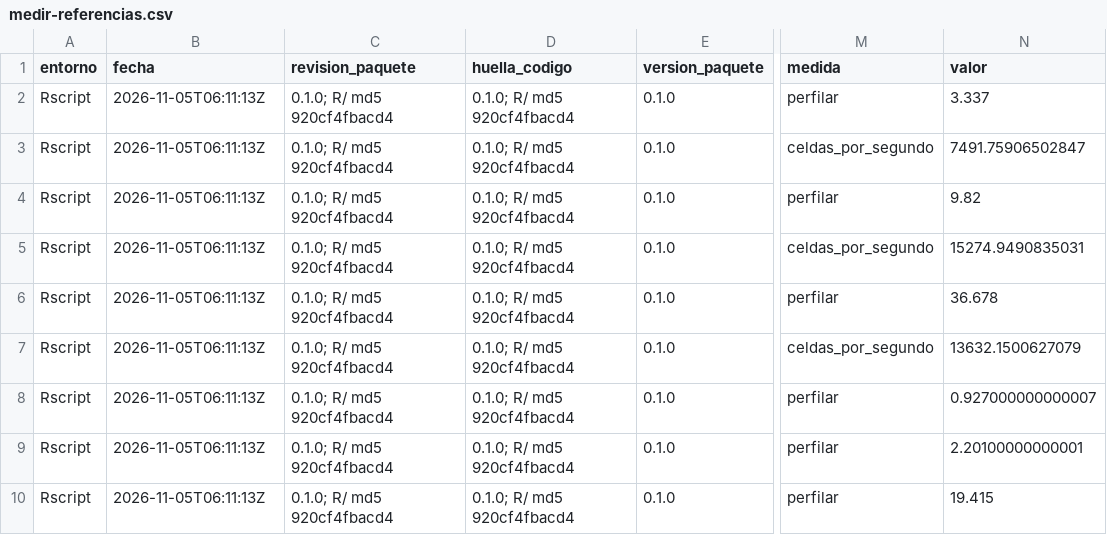
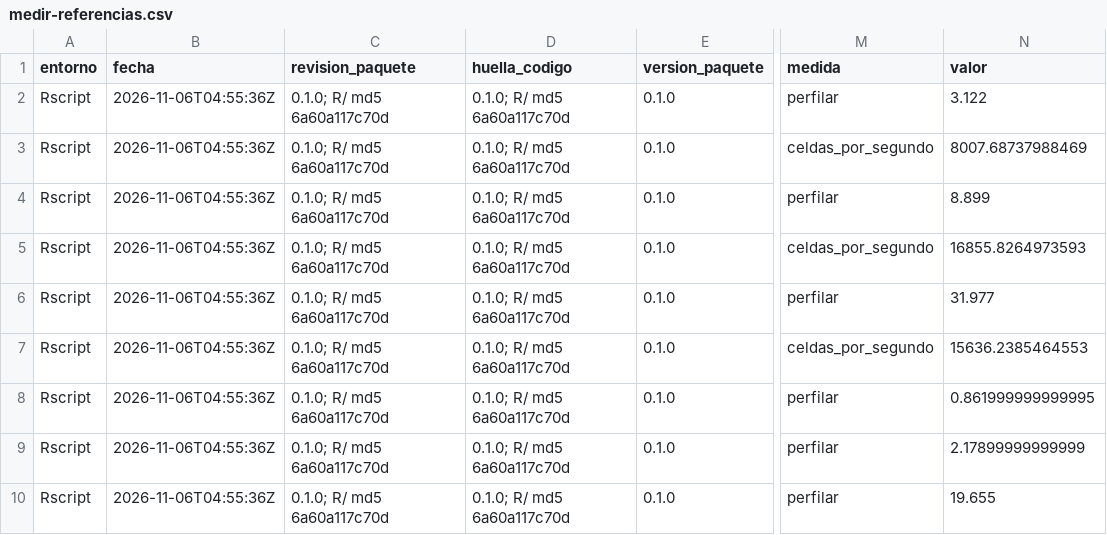
Before and after one commit to sebollin/lupa, a CSV file: benchmark/datos/medir-referencias.csv, drawn as a sheet; only a part is shown, gaps mark what is left out; the diff names each change by its address in the sheet, - before the commit and + after, or states it on an @@ line.

Commit message:
Menos costo fijo en tablas chicas y en tablas anchas, con la misma salida
Tablas chicas: `.data_frame_simple()` arma con list2DF() las tablas de
columnas atomicas con nombre, sin el deparse por columna de data.frame(), y
cae a data.frame() en cualquier otro caso; la deteccion de fechas no prueba
los formatos cuya expresion exige un caracter que ningun valor tiene, ni los
grupos que quedan sin lecturas; y analizar() clasifica una sola vez los datos
personales de la tabla que mide. Sobre la tabla de ejemplo, perfilar() 0,11 s
y analizar() 0,22 s (benchmark/medir_costo_fijo.R, nuevo, con su CSV).

Tablas anchas: los hallazgos columnas_duplicadas se arman, trazan y revisan
de una vez, y la busqueda de casi duplicados del vocabulario no arma un
acumulador que no lee ni calcula la mitad de la matriz de distancias. Con 500
filas y 1.000 columnas iguales, de unos 380 s a unos 37 s.

El banco de tablas anchas de codigos mide columnas iguales con el vocabulario
apagado, no el vocabulario: la fuente del aviso, los articulos, los README y
benchmark/README.md lo dicen asi, y dos stopifnot atan la afirmacion a su CSV.
Tres guiones de benchmark firmaban sus CSV con el md5 del primer archivo de
R/ y nada mas; ahora firman la lista de sumas, como benchmark/_firma.R, y el
de topes arranca en una ruta con espacios. Los tres CSV se rehicieron sobre
este codigo. NEWS recoge tambien los cambios de la mediana del commit
anterior.

```diff
--- a/benchmark/datos/medir-referencias.csv
+++ b/benchmark/datos/medir-referencias.csv
-B2:B10 (fecha): 2026-11-05T06:11:13Z
+B2:B10 (fecha): 2026-11-06T04:55:36Z
-C2:C10 (revision_paquete): 0.1.0; R/ md5 920cf4fbacd4
+C2:C10 (revision_paquete): 0.1.0; R/ md5 6a60a117c70d
-D2:D10 (huella_codigo): 0.1.0; R/ md5 920cf4fbacd4
+D2:D10 (huella_codigo): 0.1.0; R/ md5 6a60a117c70d
-N2 (valor): 3.337
+N2 (valor): 3.122
-N3 (valor): 7491.75906502847
+N3 (valor): 8007.68737988469
-N4 (valor): 9.82
+N4 (valor): 8.899
-N5 (valor): 15274.9490835031
+N5 (valor): 16855.8264973593
-N6 (valor): 36.678
+N6 (valor): 31.977
-N7 (valor): 13632.1500627079
+N7 (valor): 15636.2385464553
-N8 (valor): 0.927000000000007
+N8 (valor): 0.861999999999995
-N9 (valor): 2.20100000000001
+N9 (valor): 2.17899999999999
-N10 (valor): 19.415
+N10 (valor): 19.655
```
Also changed, not shown: 36 other files.
